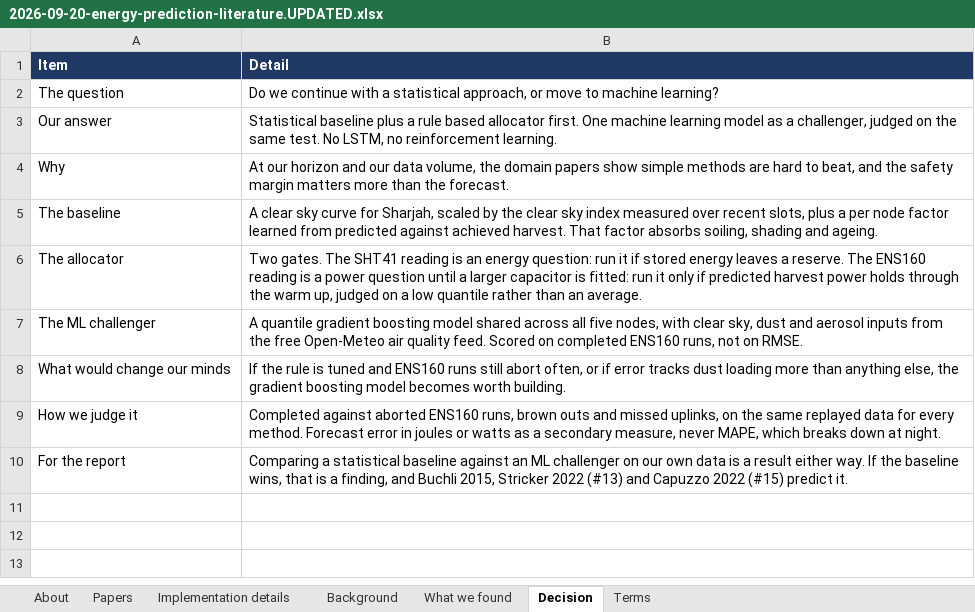
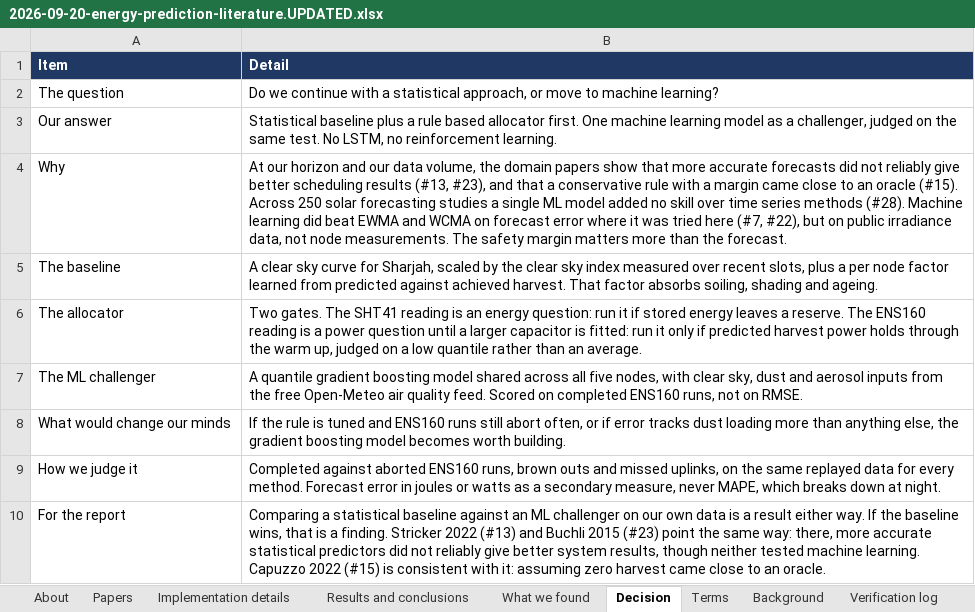
Before and after one commit to ahm-adsaad/sdp-sensor-nodes, an Excel workbook: docs/research/2026-09-20-energy-prediction-literature.UPDATED.xlsx, sheet Decision, drawn as a sheet; values as stored, in another font and other column widths than the file's, no borders; the diff names each change by its address in the sheet, - before the commit and + after, or states it on an @@ line.

Commit message:
check every paper in the literature sheet against its full text
Fixes the wrong and overstated cells, adds the nine cited papers as full rows,
and adds a results sheet and a verification log with the evidence for each check.

```diff
--- a/docs/research/2026-09-20-energy-prediction-literature.UPDATED.xlsx (sheet Decision)
+++ b/docs/research/2026-09-20-energy-prediction-literature.UPDATED.xlsx (sheet Decision)
+sheet tab: Results and conclusions
+sheet tab: Verification log
@@ sheet tab order changed: About | Papers | Implementation details | Results and conclusions | What we found | Decision | Terms | Background | Verification log @@
-B4 (Detail): …papers show simple methods are hard to beat, and the safety margin…
+B4 (Detail): …papers show that more accurate forecasts did not reliably give better scheduling results (#13, #23), and that a conservative rule with a margin came close to an oracle (#15). Across 250 solar forecasting studies a single ML model added no skill over time series methods (#28). Machine learning did beat EWMA and WCMA on forecast error where it was tried here (#7, #22), but on public irradiance data, not node measurements. The safety margin…
-B10 (Detail): …is a finding, and Buchli 2015, Stricker 2022 (#13) and Capuzzo 2022 (#15) predict it.
+B10 (Detail): …is a finding. Stricker 2022 (#13) and Buchli 2015 (#23) point the same way: there, more accurate statistical predictors did not reliably give better system results, though neither tested machine learning. Capuzzo 2022 (#15) is consistent with it: assuming zero harvest came close to an oracle.
```
Also changed, not shown: sheet Implementation details, sheet Papers, sheet What we found, sheet Terms, sheet Background, sheet About.
